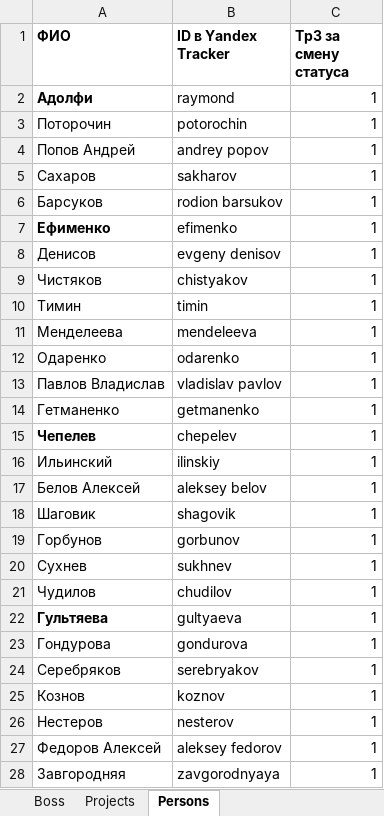
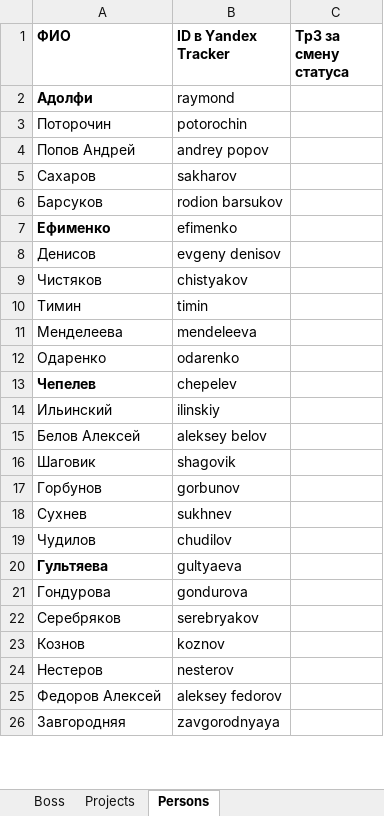
Before and after one commit to valeriy-chepelev/costsheet, an Excel workbook: Source/ScanData.xlsx, sheet Persons, drawn as a sheet; only a part is shown; values as stored, in another font and other column widths than the file's, no borders; removed rows and columns are numbered as before the commit, all else as after; the diff covers the shown part only; the diff names each change by its address in the sheet, - before the commit and + after, or states it on an @@ line.

```diff
--- a/Source/ScanData.xlsx (sheet Persons)
+++ b/Source/ScanData.xlsx (sheet Persons)
-C2:C12 (ТрЗ за смену статуса): 1
+C2:C12 (ТрЗ за смену статуса): (empty)
-row 13: Павлов Владислав | vladislav pavlov | 1
-row 14: Гетманенко | getmanenko | 1
-C13:C26 (ТрЗ за смену статуса): 1
+C13:C26 (ТрЗ за смену статуса): (empty)
```
Also changed, not shown: 5 added rows, 8 removed rows and 17 edited cells elsewhere in this sheet, 1 other file.
